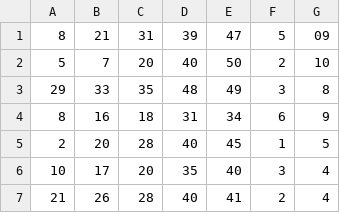
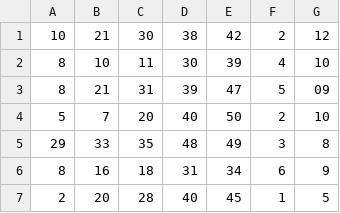
Before and after one commit to crosellim/data, a CSV file: Euro2017_2023_v1.csv, drawn as a sheet; only a part is shown; the shorter side is filled out with more unchanged rows.

Commit message:
Update Euro2017_2023_v1.csv

```diff
--- a/Euro2017_2023_v1.csv
+++ b/Euro2017_2023_v1.csv
@@ -1 +1,3 @@
+10,21,30,38,42,2,12
+8,10,11,30,39,4,10
 8,21,31,39,47,5,09
```
